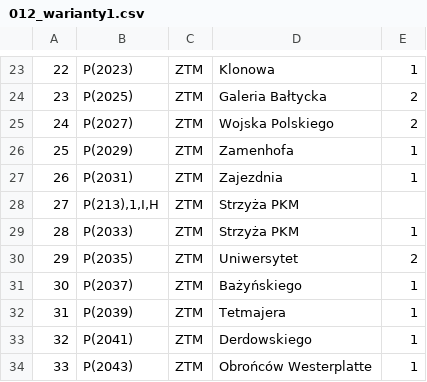
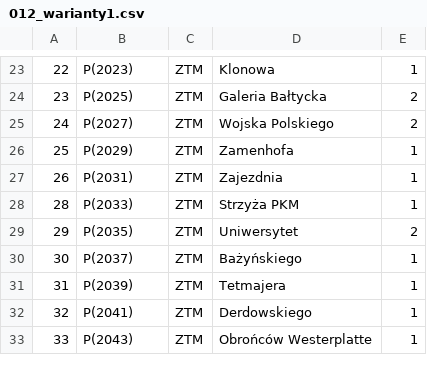
Before and after one commit to Vampyr7878/OSMAndTCM, a CSV file: OsmAnd/assets/012_warianty1.csv, drawn as a sheet; only a part is shown, gaps mark what is left out; the diff names each change by its address in the sheet, - before the commit and + after, or states it on an @@ line.

```diff
--- a/OsmAnd/assets/012_warianty1.csv
+++ b/OsmAnd/assets/012_warianty1.csv
-row 28: 27 | P(213),1,I,H | ZTM | Strzyża PKM
```
Also changed, not shown: OsmAnd/assets/011_warianty2.csv, OsmAnd/assets/012_warianty2.csv, 5 other files.
